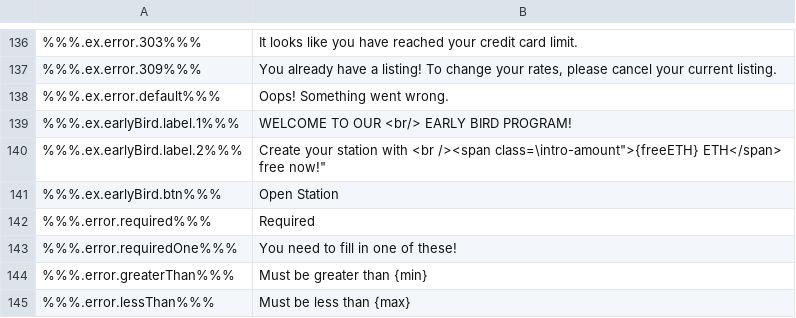
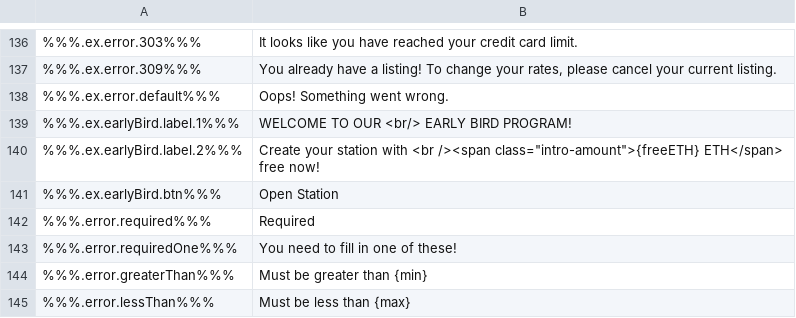
Before and after one commit to ninjadotorg/handshake-i18n, a CSV file: store/en.csv, drawn as a sheet; only a part is shown, gaps mark what is left out.

```diff
--- a/store/en.csv
+++ b/store/en.csv
@@ -139,3 +139,3 @@
 %%%.ex.earlyBird.label.1%%%,"WELCOME TO OUR <br/> EARLY BIRD PROGRAM!"
-%%%.ex.earlyBird.label.2%%%,"Create your station with <br /><span class=\"intro-amount">{freeETH} ETH</span> free now!"
+%%%.ex.earlyBird.label.2%%%,"Create your station with <br /><span class=""intro-amount"">{freeETH} ETH</span> free now!"
 %%%.ex.earlyBird.btn%%%,"Open Station"
```
Also changed, not shown: 8 other files.
